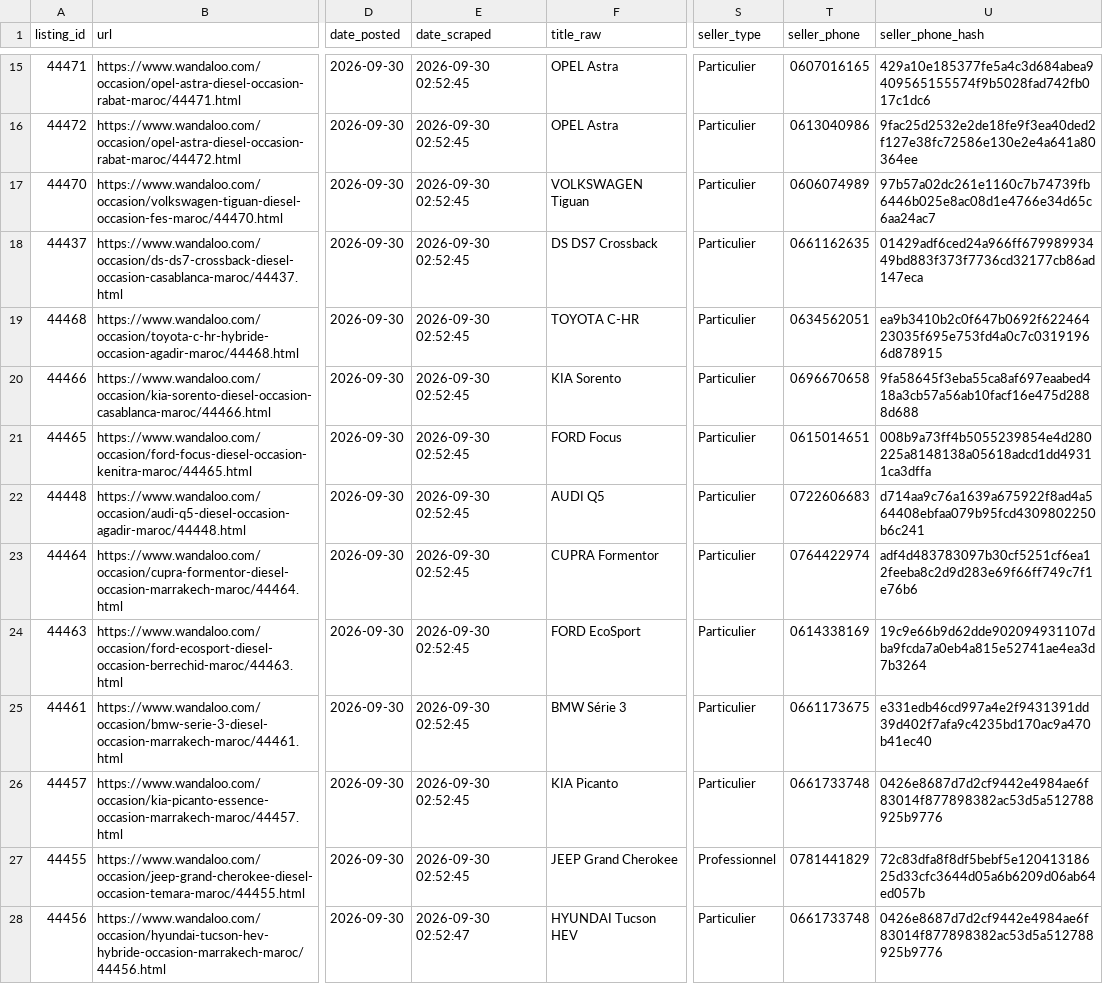
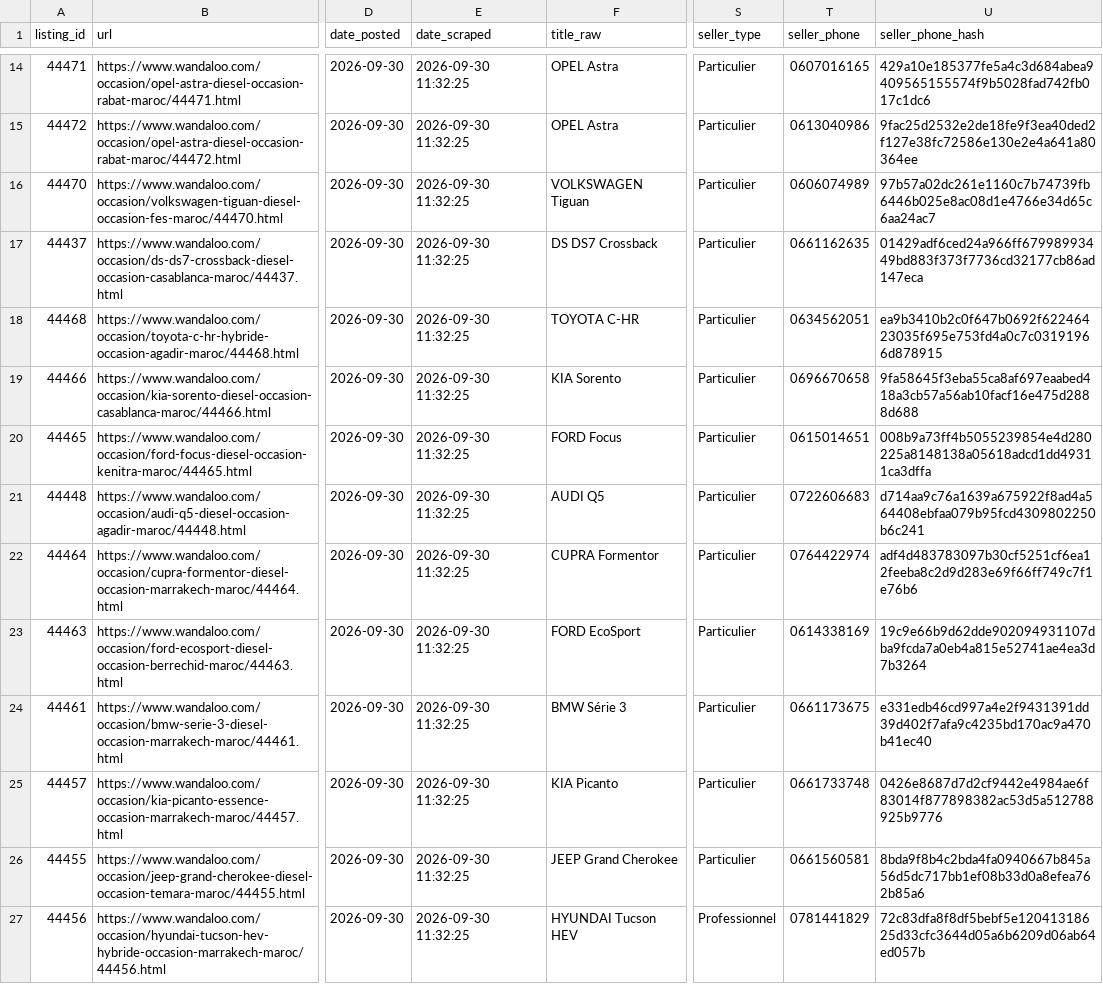
Before and after one commit to ayouboublouch/xgboost-car, a CSV file: data/raw/scraped_wandaloo_part_23.csv, drawn as a sheet; only a part is shown, gaps mark what is left out; addresses are those after the commit; the diff covers the shown part only; the diff names each change by its address in the sheet, - before the commit and + after, or states it on an @@ line.

```diff
--- a/data/raw/scraped_wandaloo_part_23.csv
+++ b/data/raw/scraped_wandaloo_part_23.csv
-E14:E26 (date_scraped): 2026-09-30 02:52:45
+E14:E26 (date_scraped): 2026-09-30 11:32:25
-S26 (seller_type): Professionnel
+S26 (seller_type): Particulier
-T26 (seller_phone): 0781441829
+T26 (seller_phone): 0661560581
-U26 (seller_phone_hash): 72c83dfa8f8df5bebf5e12041318625d33cfc3644d05a6b6209d06ab64ed057b
+U26 (seller_phone_hash): 8bda9f8b4c2bda4fa0940667b845a56d5dc717bb1ef08b33d0a8efea762b85a6
-E27 (date_scraped): 2026-09-30 02:52:47
+E27 (date_scraped): 2026-09-30 11:32:25
-S27 (seller_type): Particulier
+S27 (seller_type): Professionnel
-T27 (seller_phone): 0661733748
+T27 (seller_phone): 0781441829
-U27 (seller_phone_hash): 0426e8687d7d2cf9442e4984ae6f83014f877898382ac53d5a512788925b9776
+U27 (seller_phone_hash): 72c83dfa8f8df5bebf5e12041318625d33cfc3644d05a6b6209d06ab64ed057b
```
Also changed, not shown: 1 removed row and 44 edited cells elsewhere in this file, data/raw/scraped_moteur_part_121.csv, data/raw/scraped_moteur_part_241.csv, 15 other files.
